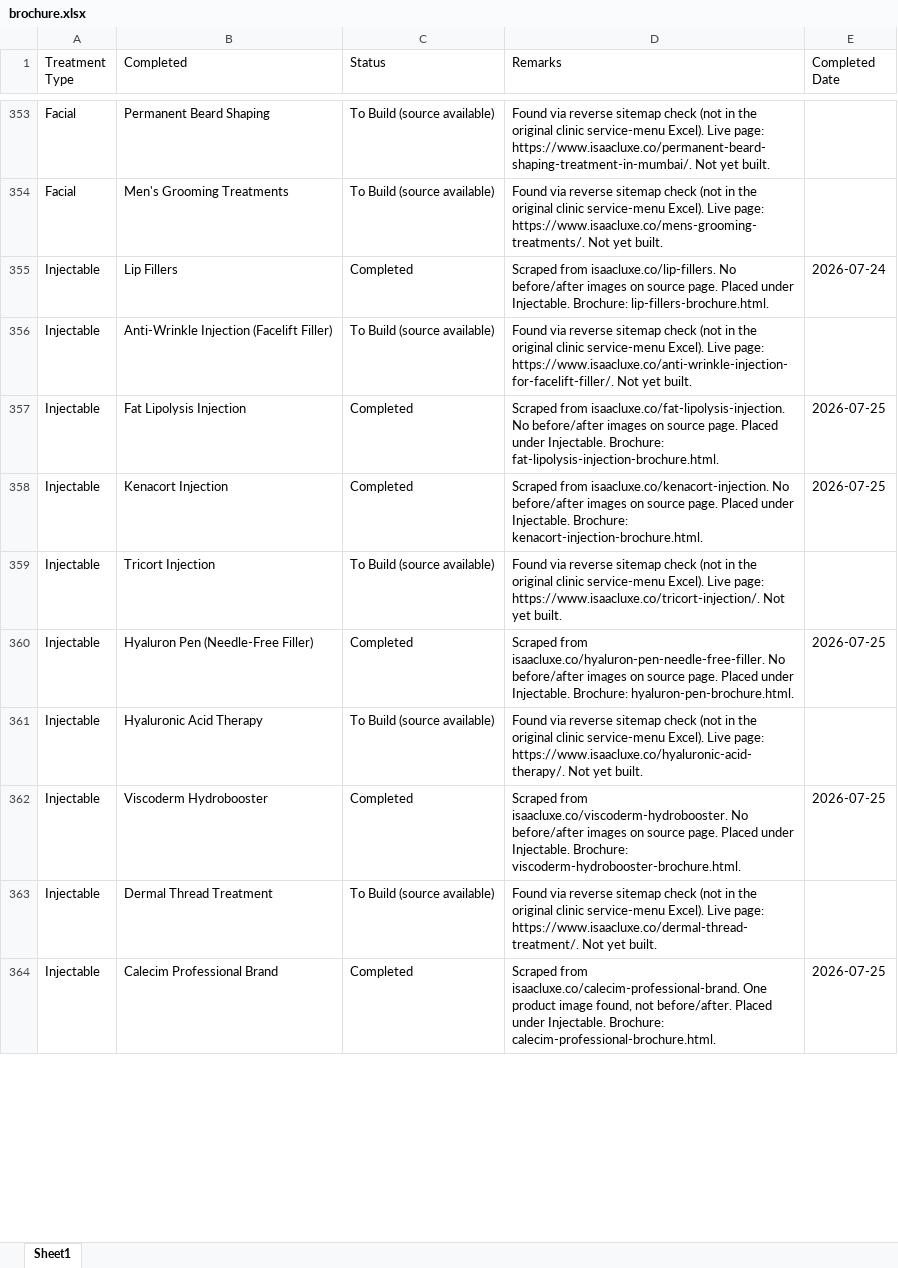
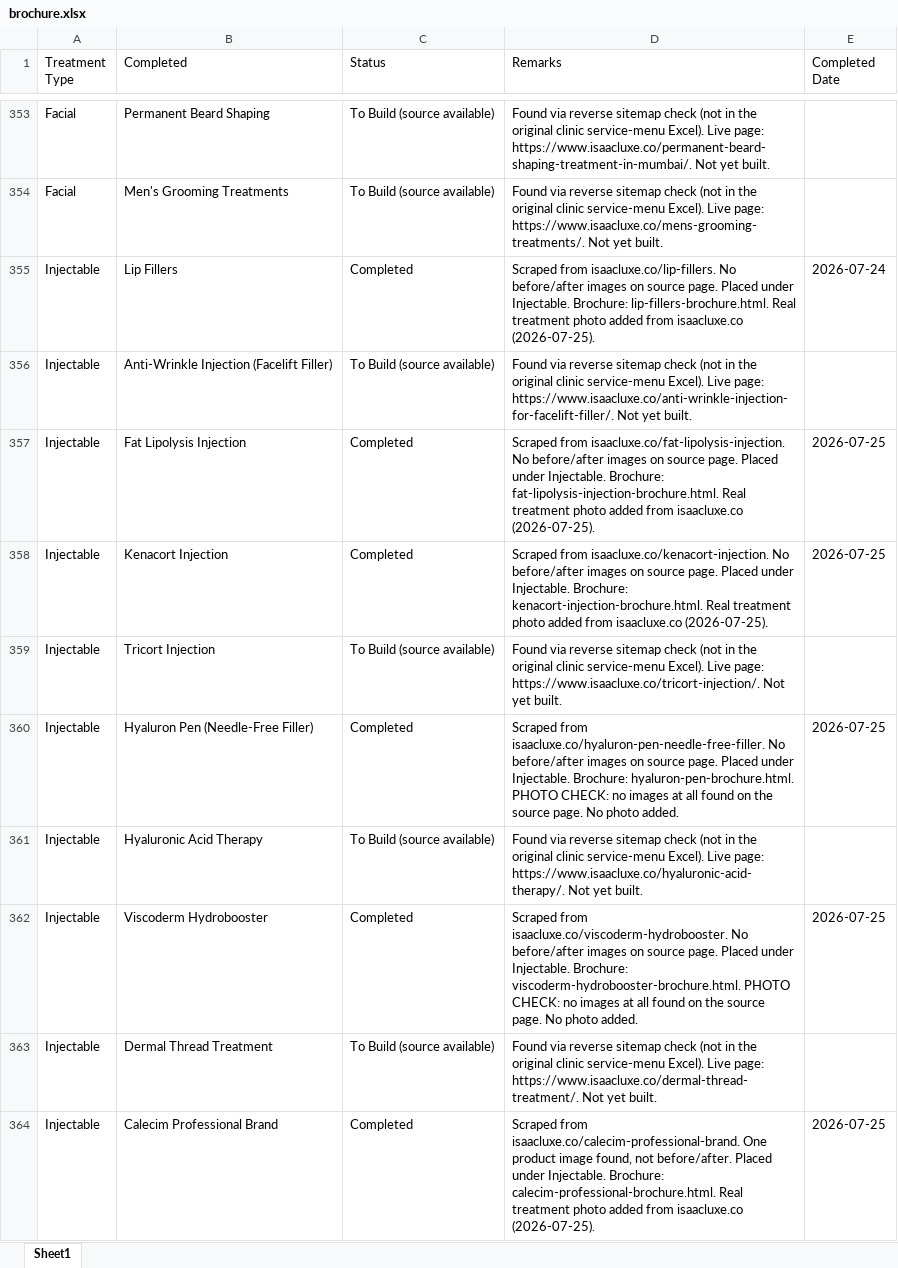
Before and after one commit to adityabhat-max/company-brochure, an Excel workbook: brochure.xlsx, sheet Sheet1, drawn as a sheet; only a part is shown, gaps mark what is left out; values as stored, in another font and other column widths than the file's, no borders; the diff covers the shown part only; the diff names each change by its address in the sheet, - before the commit and + after, or states it on an @@ line.

```diff
--- a/brochure.xlsx (sheet Sheet1)
+++ b/brochure.xlsx (sheet Sheet1)
-D355 (Remarks): …Brochure: lip-fillers-brochure.html.
+D355 (Remarks): …Brochure: lip-fillers-brochure.html. Real treatment photo added from isaacluxe.co (2026-07-25).
-D357 (Remarks): …Brochure: fat-lipolysis-injection-brochure.html.
+D357 (Remarks): …Brochure: fat-lipolysis-injection-brochure.html. Real treatment photo added from isaacluxe.co (2026-07-25).
-D358 (Remarks): …Brochure: kenacort-injection-brochure.html.
+D358 (Remarks): …Brochure: kenacort-injection-brochure.html. Real treatment photo added from isaacluxe.co (2026-07-25).
-D360 (Remarks): …Brochure: hyaluron-pen-brochure.html.
+D360 (Remarks): …Brochure: hyaluron-pen-brochure.html. PHOTO CHECK: no images at all found on the source page. No photo added.
-D362 (Remarks): …Brochure: viscoderm-hydrobooster-brochure.html.
+D362 (Remarks): …Brochure: viscoderm-hydrobooster-brochure.html. PHOTO CHECK: no images at all found on the source page. No photo added.
-D364 (Remarks): …Brochure: calecim-professional-brochure.html.
+D364 (Remarks): …Brochure: calecim-professional-brochure.html. Real treatment photo added from isaacluxe.co (2026-07-25).
```
Also changed, not shown: 86 edited cells elsewhere in this sheet.
